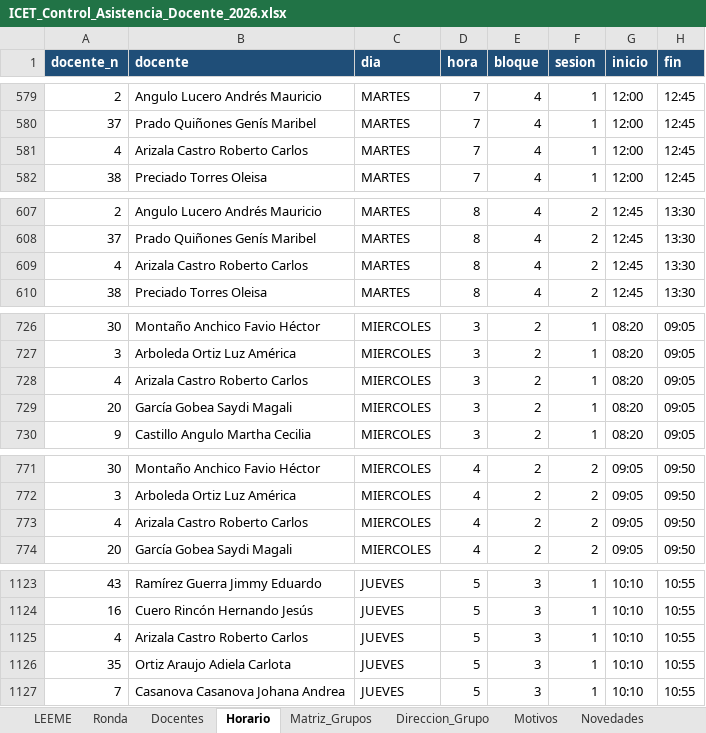
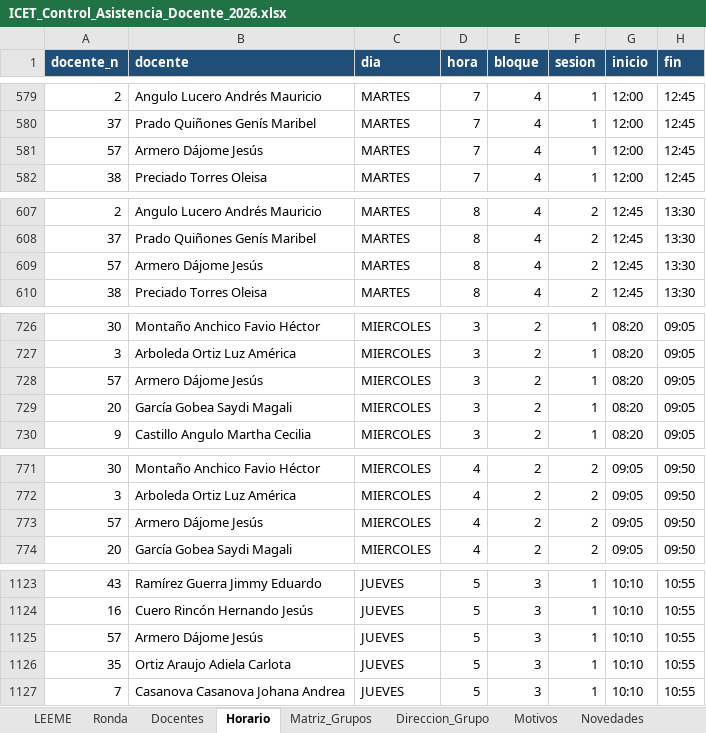
Before and after one commit to franciscojavier1005/imagenes, an Excel workbook: ICET_Control_Asistencia_Docente_2026.xlsx, sheet Horario, drawn as a sheet; only a part is shown, gaps mark what is left out; values as stored, in another font and other column widths than the file's, no borders; the diff covers the shown part only; the diff names each change by its address in the sheet, - before the commit and + after, or states it on an @@ line.

```diff
--- a/ICET_Control_Asistencia_Docente_2026.xlsx (sheet Horario)
+++ b/ICET_Control_Asistencia_Docente_2026.xlsx (sheet Horario)
-A581 (docente_n): 4
+A581 (docente_n): 57
-B581 (docente): Arizala Castro Roberto Carlos
+B581 (docente): Armero Dájome Jesús
-A609 (docente_n): 4
+A609 (docente_n): 57
-B609 (docente): Arizala Castro Roberto Carlos
+B609 (docente): Armero Dájome Jesús
-A728 (docente_n): 4
+A728 (docente_n): 57
-B728 (docente): Arizala Castro Roberto Carlos
+B728 (docente): Armero Dájome Jesús
-A773 (docente_n): 4
+A773 (docente_n): 57
-B773 (docente): Arizala Castro Roberto Carlos
+B773 (docente): Armero Dájome Jesús
-A1125 (docente_n): 4
+A1125 (docente_n): 57
-B1125 (docente): Arizala Castro Roberto Carlos
+B1125 (docente): Armero Dájome Jesús
```
Also changed, not shown: 6 edited cells elsewhere in this sheet, sheet Matriz_Grupos, sheet Docentes, ICET_Base_Datos_2026.xlsx, ICET_Ubicacion_Docentes_Bachillerato.xlsx, 11 other files.
